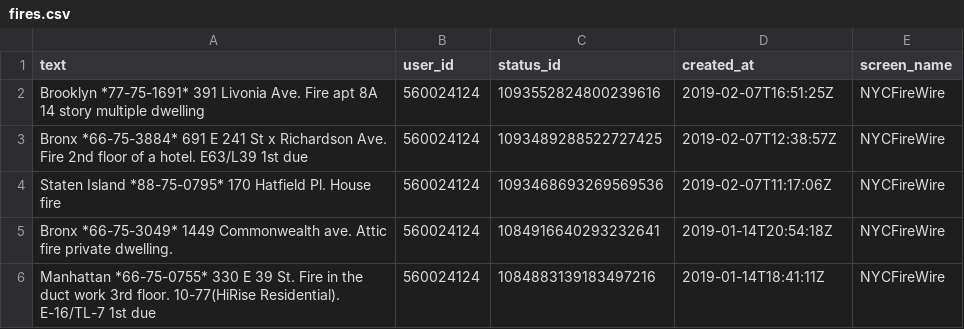
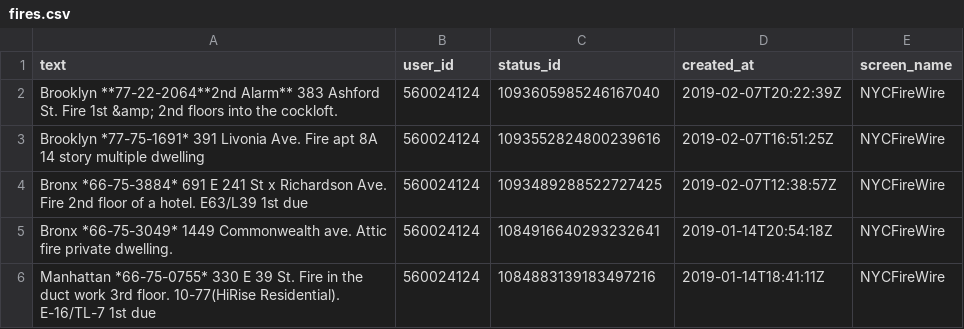
Before and after one commit to aedobbyn/nyc-fires, a CSV file: data/raw/fires.csv, drawn as a sheet.

```diff
--- a/data/raw/fires.csv
+++ b/data/raw/fires.csv
@@ -1,5 +1,5 @@
 text,user_id,status_id,created_at,screen_name
+Brooklyn **77-22-2064**2nd Alarm** 383 Ashford St. Fire 1st &amp; 2nd floors into the cockloft.,560024124,1093605985246167040,2019-02-07T20:22:39Z,NYCFireWire
 Brooklyn *77-75-1691* 391 Livonia Ave. Fire apt 8A 14 story multiple dwelling,560024124,1093552824800239616,2019-02-07T16:51:25Z,NYCFireWire
 Bronx *66-75-3884* 691 E 241 St x Richardson Ave. Fire 2nd floor of a hotel. E63/L39 1st due,560024124,1093489288522727425,2019-02-07T12:38:57Z,NYCFireWire
-Staten Island *88-75-0795* 170 Hatfield Pl. House fire,560024124,1093468693269569536,2019-02-07T11:17:06Z,NYCFireWire
 Bronx *66-75-3049* 1449 Commonwealth ave. Attic fire private dwelling.,560024124,1084916640293232641,2019-01-14T20:54:18Z,NYCFireWire
```
Also changed, not shown: 6 other files.
